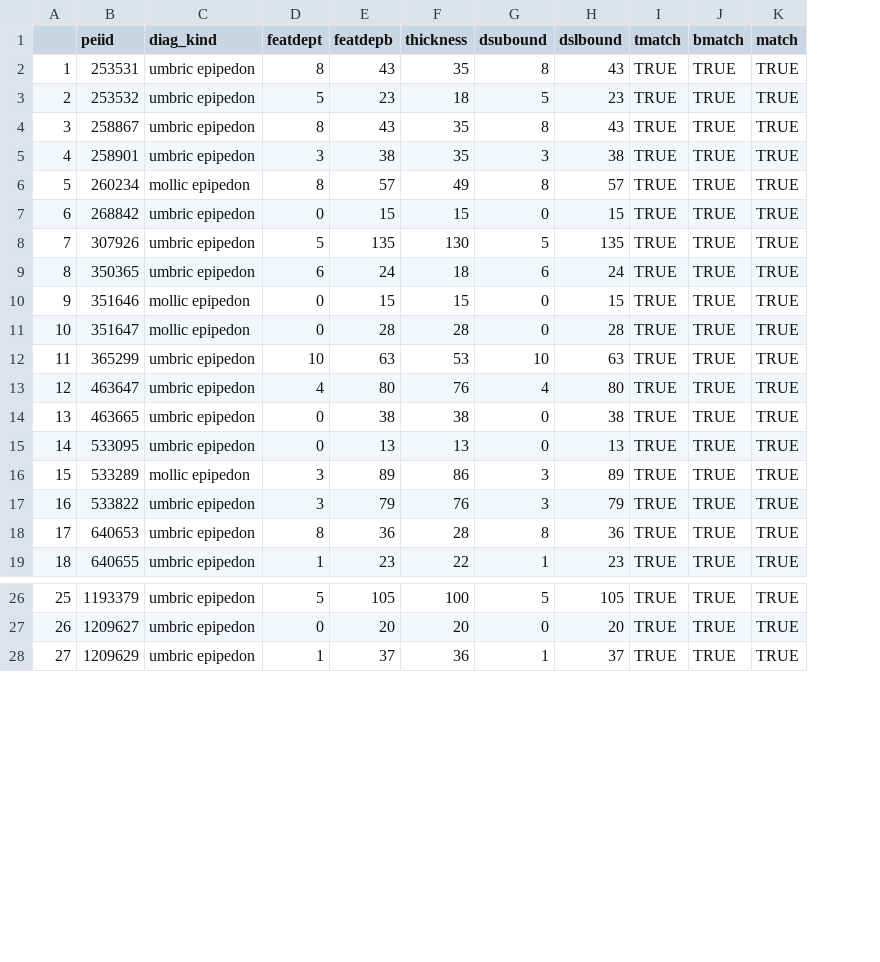
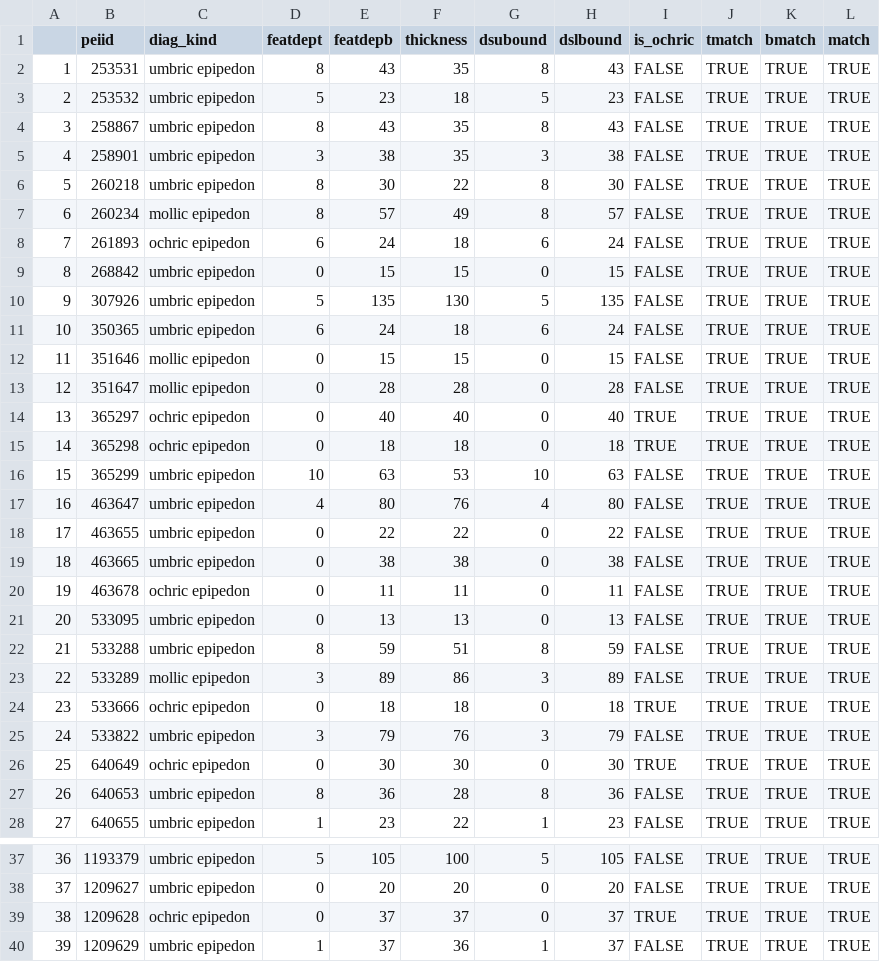
Before and after one commit to brownag/sANDREWbox, a CSV file: PedonSummaryFunctions/dark_epipedon_check.csv, drawn as a sheet; only a part is shown, gaps mark what is left out; addresses are those after the commit; the diff covers the shown part only; the diff names each change by its address in the sheet, - before the commit and + after, or states it on an @@ line.

Commit message:
updated epipedon_check to properly handle ochric epipedons

```diff
--- a/PedonSummaryFunctions/dark_epipedon_check.csv
+++ b/PedonSummaryFunctions/dark_epipedon_check.csv
+column I (is_ochric), rows 2-5: all FALSE; row 7: FALSE; rows 9-13: all FALSE; rows 16-17: FALSE | FALSE; row 19: FALSE; row 21: FALSE; row 23: FALSE; row 25: FALSE; rows 27-28: FALSE | FALSE; rows 37-38: FALSE | FALSE; row 40: FALSE
+row 6: 5 | 260218 | umbric epipedon | 8 | 30 | 22 | 8 | 30 | FALSE | TRUE | TRUE | TRUE
@@ column A renumbered from row 7 down @@
+row 8: 7 | 261893 | ochric epipedon | 6 | 24 | 18 | 6 | 24 | FALSE | TRUE | TRUE | TRUE
+row 14: 13 | 365297 | ochric epipedon | 0 | 40 | 40 | 0 | 40 | TRUE | TRUE | TRUE | TRUE
+row 15: 14 | 365298 | ochric epipedon | 0 | 18 | 18 | 0 | 18 | TRUE | TRUE | TRUE | TRUE
+row 18: 17 | 463655 | umbric epipedon | 0 | 22 | 22 | 0 | 22 | FALSE | TRUE | TRUE | TRUE
+row 20: 19 | 463678 | ochric epipedon | 0 | 11 | 11 | 0 | 11 | FALSE | TRUE | TRUE | TRUE
+row 22: 21 | 533288 | umbric epipedon | 8 | 59 | 51 | 8 | 59 | FALSE | TRUE | TRUE | TRUE
+row 24: 23 | 533666 | ochric epipedon | 0 | 18 | 18 | 0 | 18 | TRUE | TRUE | TRUE | TRUE
+row 26: 25 | 640649 | ochric epipedon | 0 | 30 | 30 | 0 | 30 | TRUE | TRUE | TRUE | TRUE
+row 39: 38 | 1209628 | ochric epipedon | 0 | 37 | 37 | 0 | 37 | TRUE | TRUE | TRUE | TRUE
```
Also changed, not shown: 2 added rows elsewhere in this file, 3 other files.
